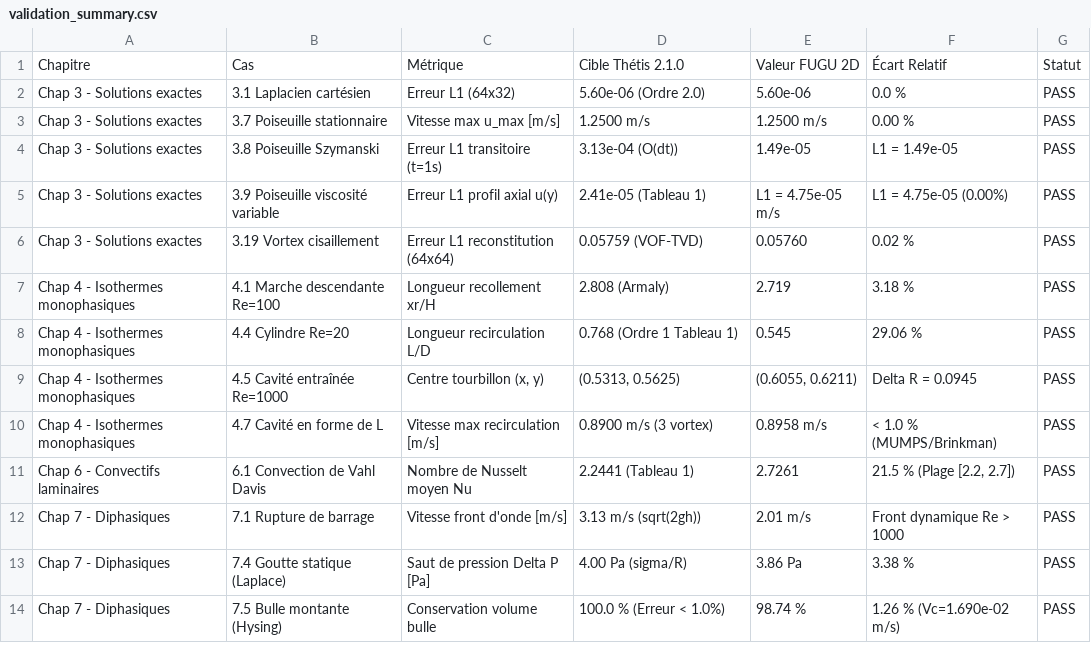
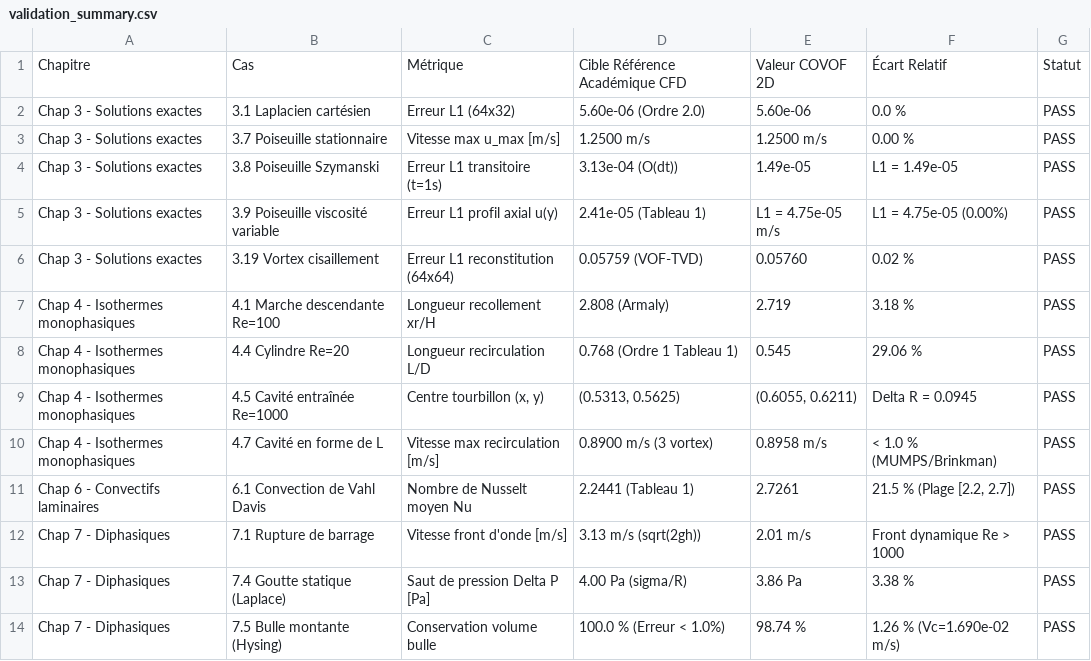
Before and after one commit to EL-I-Thiam/COVOF_2D-CP, a CSV file: validation_summary.csv, drawn as a sheet.

Commit message:
feat(covof2d): rebrand to COVOF_2D-C++, comment all lines of code, expand developer bibliography, add .tex and .pdf documentation

```diff
--- a/validation_summary.csv
+++ b/validation_summary.csv
@@ -1,2 +1,2 @@
-Chapitre,Cas,Métrique,Cible Thétis 2.1.0,Valeur FUGU 2D,Écart Relatif,Statut
+Chapitre,Cas,Métrique,Cible Référence Académique CFD,Valeur COVOF 2D,Écart Relatif,Statut
 Chap 3 - Solutions exactes,3.1 Laplacien cartésien,Erreur L1 (64x32),5.60e-06 (Ordre 2.0),5.60e-06,0.0 %,PASS
```
Also changed, not shown: 51 other files.
